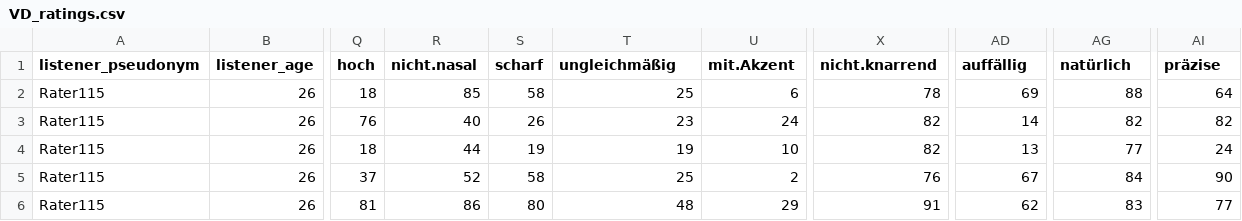
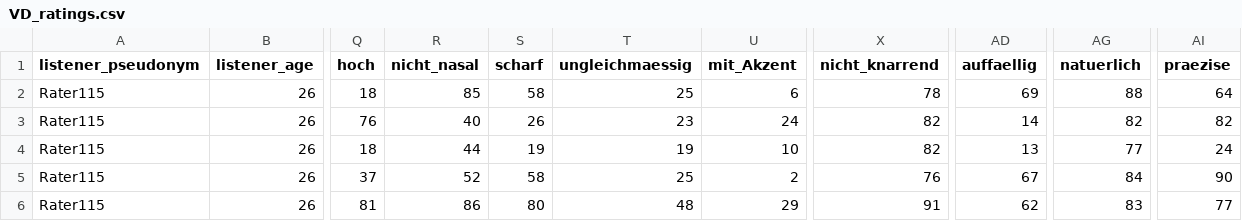
Before and after one commit to laufergall/ML_Speaker_Characteristics, a CSV file: data/VD_ratings.csv, drawn as a sheet; only a part is shown, gaps mark what is left out; the diff names each change by its address in the sheet, - before the commit and + after, or states it on an @@ line.

Commit message:
edited VD

```diff
--- a/data/VD_ratings.csv
+++ b/data/VD_ratings.csv
-R1: nicht.nasal
+R1: nicht_nasal
-T1: ungleichmäßig
+T1: ungleichmaessig
-U1: mit.Akzent
+U1: mit_Akzent
-X1: nicht.knarrend
+X1: nicht_knarrend
-AD1: auffällig
+AD1: auffaellig
-AG1: natürlich
+AG1: natuerlich
-AI1: präzise
+AI1: praezise
```
